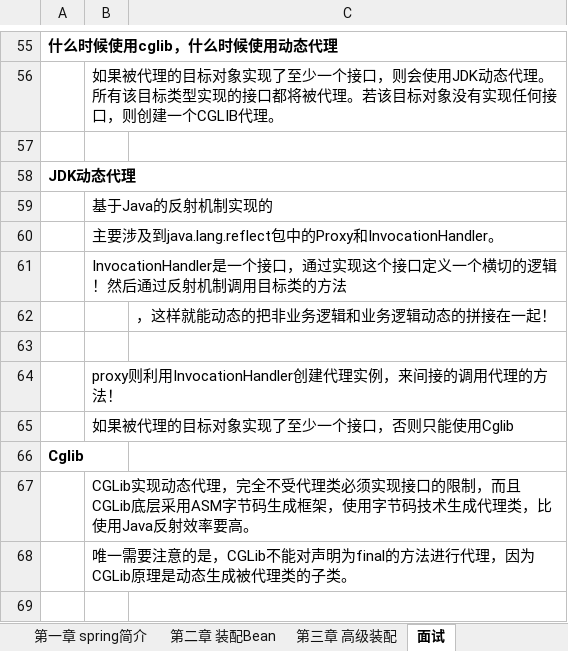
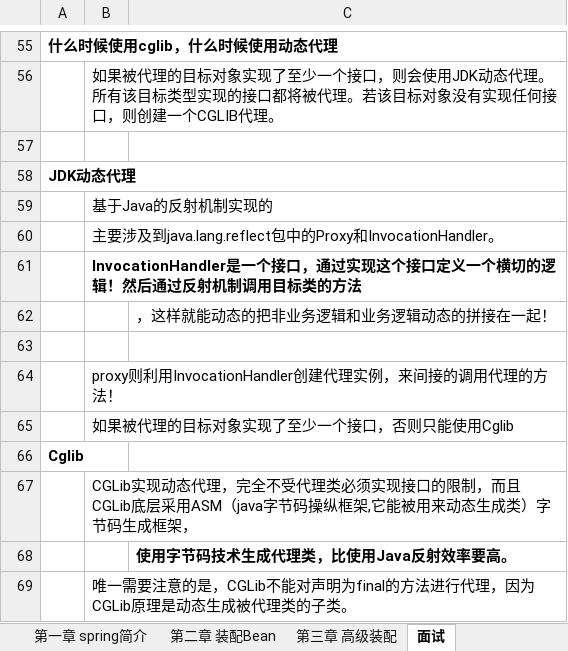
Before and after one commit to xieshiwei/JavaMS, an Excel workbook: spring/spring.xlsx, sheet 面试, drawn as a sheet; only a part is shown, gaps mark what is left out; values as stored, in another font and other column widths than the file's, no borders; charts and pictures not drawn; the diff names each change by its address in the sheet, - before the commit and + after, or states it on an @@ line.

```diff
--- a/spring/spring.xlsx (sheet 面试)
+++ b/spring/spring.xlsx (sheet 面试)
-B61 bold: off
+B61 bold: on
-B67: …层采用ASM字节码生成框架，使用字节码技术生成代理类，比使用Java反射效率要高。
+B67: …层采用ASM（java字节码操纵框架,它能被用来动态生成类）字节码生成框架，
+row 68:  |  | 使用字节码技术生成代理类，比使用Java反射效率要高。
```
Also changed, not shown: MS.xlsx, 多线程/多线程基础.xlsx, 1 other file.
